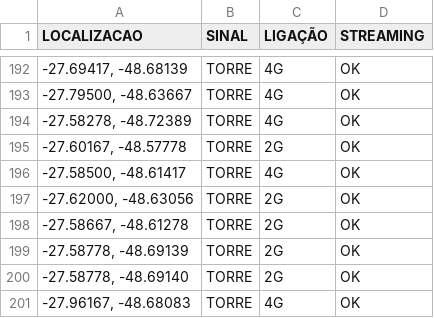
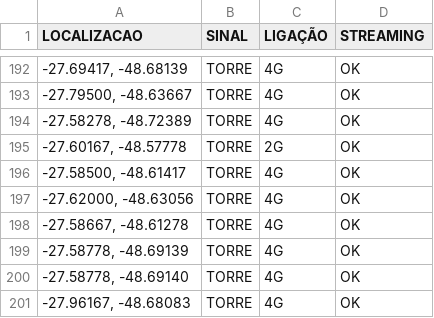
Before and after one commit to rafaelmanarin-network/mapa-cobertura, a CSV file: vivo.csv, drawn as a sheet; only a part is shown, gaps mark what is left out.

Commit message:
n8n-Oct 30, 2026

```diff
--- a/vivo.csv
+++ b/vivo.csv
@@ -196,6 +196,6 @@
 "-27.58500, -48.61417",TORRE,4G,OK
-"-27.62000, -48.63056",TORRE,2G,OK
-"-27.58667, -48.61278",TORRE,2G,OK
-"-27.58778, -48.69139",TORRE,2G,OK
-"-27.58778, -48.69140",TORRE,2G,OK
+"-27.62000, -48.63056",TORRE,4G,OK
+"-27.58667, -48.61278",TORRE,4G,OK
+"-27.58778, -48.69139",TORRE,4G,OK
+"-27.58778, -48.69140",TORRE,4G,OK
 "-27.96167, -48.68083",TORRE,4G,OK
```
